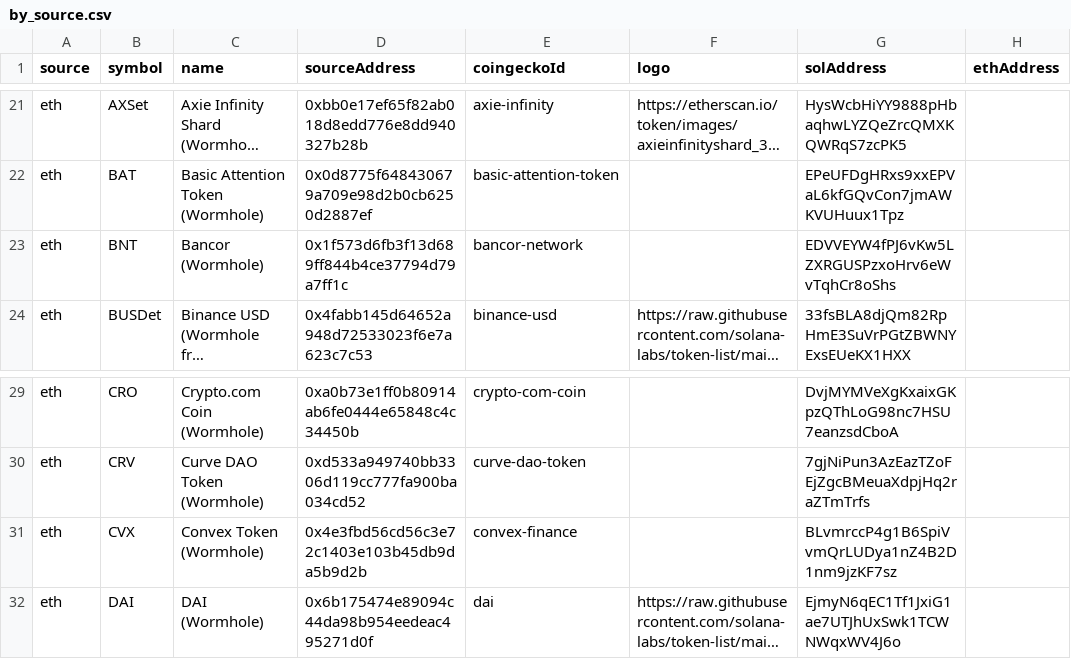
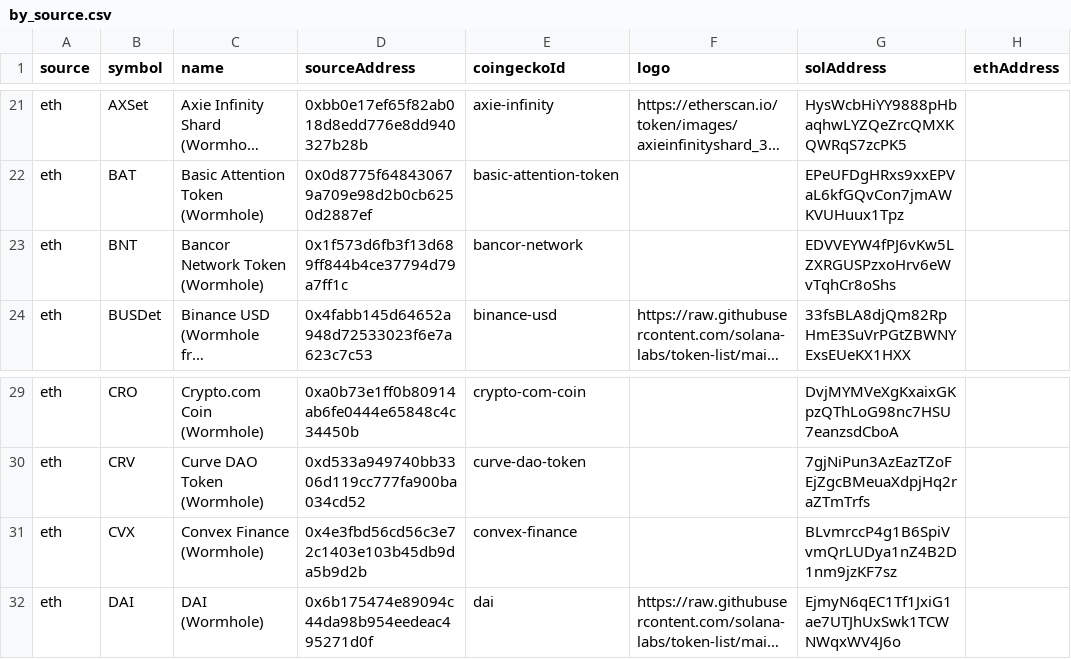
Before and after one commit to wormhole-foundation/wormhole-token-list, a CSV file: content/by_source.csv, drawn as a sheet; only a part is shown, gaps mark what is left out; long unchanged cells end in …; the diff names each change by its address in the sheet, - before the commit and + after, or states it on an @@ line.

```diff
--- a/content/by_source.csv
+++ b/content/by_source.csv
-C23 (name): Bancor (Wormhole)
+C23 (name): Bancor Network Token (Wormhole)
-C31 (name): Convex Token (Wormhole)
+C31 (name): Convex Finance (Wormhole)
```
Also changed, not shown: content/by_dest.csv, 16 other files.
